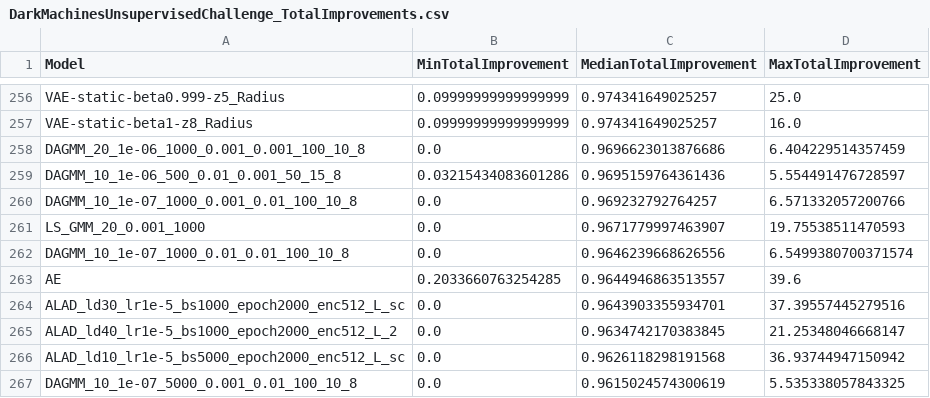
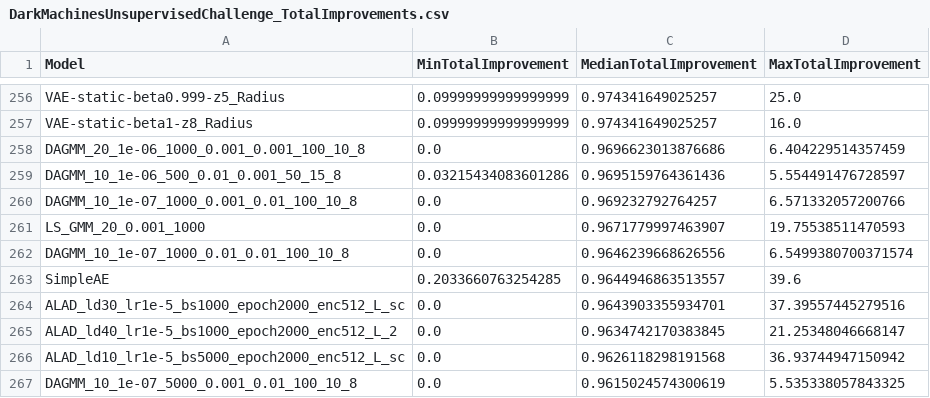
Before and after one commit to bostdiek/DarkMachines-UnsupervisedChallenge, a CSV file: data/DarkMachinesUnsupervisedChallenge_TotalImprovements.csv, drawn as a sheet; only a part is shown, gaps mark what is left out.

```diff
--- a/data/DarkMachinesUnsupervisedChallenge_TotalImprovements.csv
+++ b/data/DarkMachinesUnsupervisedChallenge_TotalImprovements.csv
@@ -262,3 +262,3 @@ LS_GMM_20_0.001_1000,0.0,0.9671779997463907,19.75538511470593
 DAGMM_10_1e-07_1000_0.01_0.01_100_10_8,0.0,0.9646239668626556,6.5499380700371574
-AE,0.2033660763254285,0.9644946863513557,39.6
+SimpleAE,0.2033660763254285,0.9644946863513557,39.6
 ALAD_ld30_lr1e-5_bs1000_epoch2000_enc512_L_sc,0.0,0.9643903355934701,37.39557445279516
```
Also changed, not shown: data/AE.csv, 42 other files.
